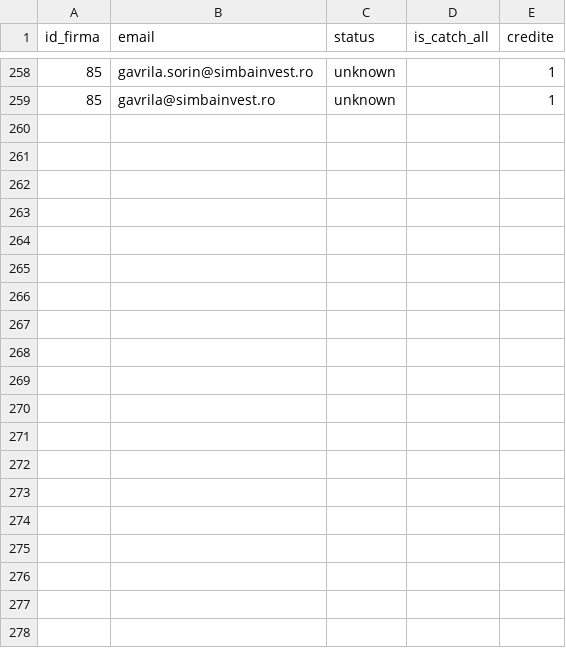
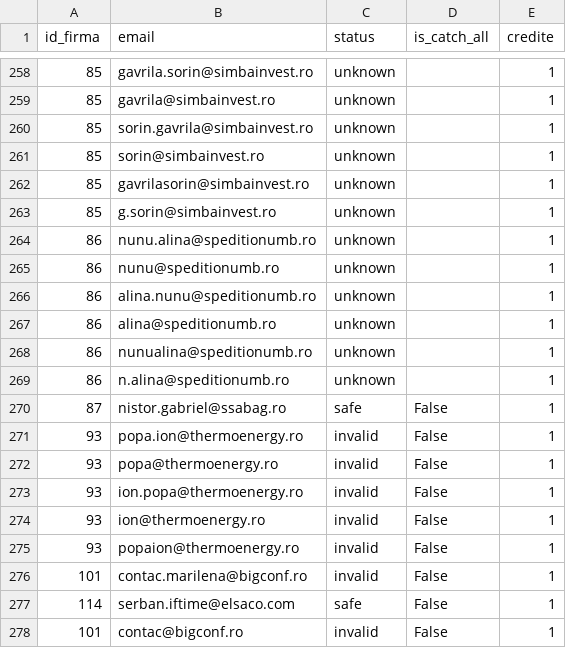
Before and after one commit to Robert-Deaconescu/data-enrichment-, a CSV file: work/06_verificari.csv, drawn as a sheet; only a part is shown, gaps mark what is left out; the diff covers the shown part only; the diff names each change by its address in the sheet, - before the commit and + after, or states it on an @@ line.

```diff
--- a/work/06_verificari.csv
+++ b/work/06_verificari.csv
+row 260: 85 | sorin.gavrila@simbainvest.ro | unknown |  | 1
+row 261: 85 | sorin@simbainvest.ro | unknown |  | 1
+row 262: 85 | gavrilasorin@simbainvest.ro | unknown |  | 1
+row 263: 85 | g.sorin@simbainvest.ro | unknown |  | 1
+row 264: 86 | nunu.alina@speditionumb.ro | unknown |  | 1
+row 265: 86 | nunu@speditionumb.ro | unknown |  | 1
+row 266: 86 | alina.nunu@speditionumb.ro | unknown |  | 1
+row 267: 86 | alina@speditionumb.ro | unknown |  | 1
+row 268: 86 | nunualina@speditionumb.ro | unknown |  | 1
+row 269: 86 | n.alina@speditionumb.ro | unknown |  | 1
+row 270: 87 | nistor.gabriel@ssabag.ro | safe | False | 1
+row 271: 93 | popa.ion@thermoenergy.ro | invalid | False | 1
+row 272: 93 | popa@thermoenergy.ro | invalid | False | 1
+row 273: 93 | ion.popa@thermoenergy.ro | invalid | False | 1
+row 274: 93 | ion@thermoenergy.ro | invalid | False | 1
+row 275: 93 | popaion@thermoenergy.ro | invalid | False | 1
+row 276: 101 | contac.marilena@bigconf.ro | invalid | False | 1
+row 277: 114 | serban.iftime@elsaco.com | safe | False | 1
+row 278: 101 | contac@bigconf.ro | invalid | False | 1
```
Also changed, not shown: 21 added rows elsewhere in this file, 4 other files.
